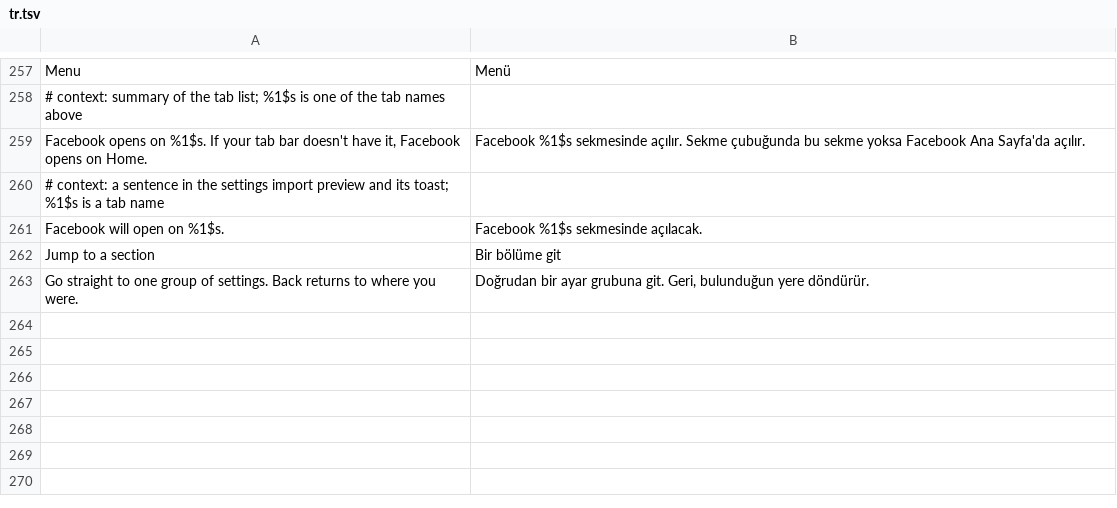
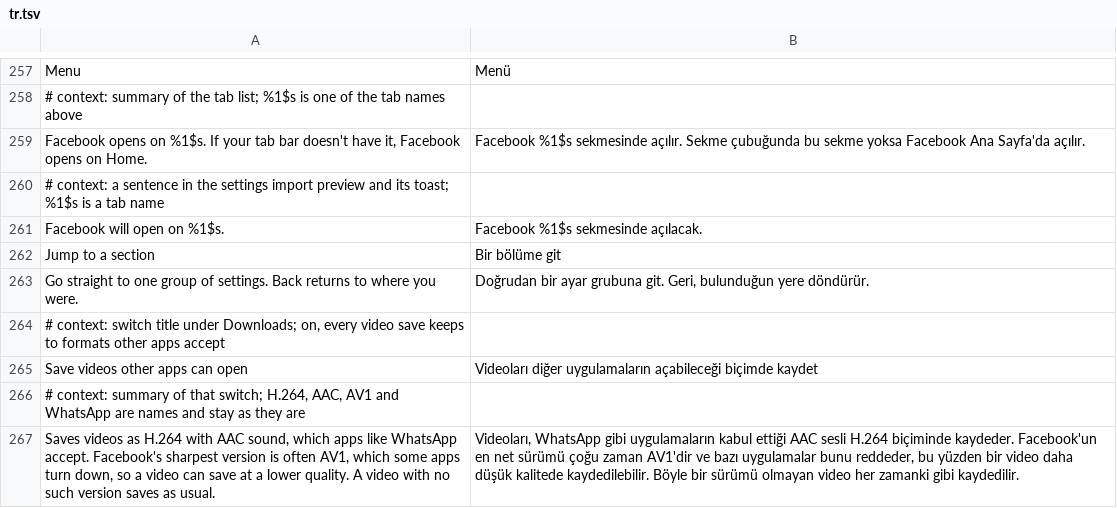
Before and after one commit to SA-SUJON/HushFacebook, a TSV file: extensions/shared/library/src/main/l10n/tr.tsv, drawn as a sheet; only a part is shown, gaps mark what is left out; the diff names each change by its address in the sheet, - before the commit and + after, or states it on an @@ line.

Commit message:
feat(downloads): add a switch for saves other apps can open
Issue #11: a Reel saved at Download quality Best played in Gallery and
VLC, but WhatsApp said "Can't send this video". The S22 log showed the
save came from the DASH manifest as video/mp4 av01.0.08m.08.0.111.01.01.01.0
1080x1920 plus audio/mp4 mp4a.40.42, instead of the 720p progressive MP4,
and ffprobe read the file as AV1 Main with xHE-AAC (USAC) sound. WhatsApp
takes MP4 with H.264 video and AAC audio. bestVideo ranks resolution before
codec, so a 1080p AV1 track beats a 720p H.264 one, and bestAudio takes the
highest-bitrate mp4a track of any profile, xHE-AAC included.

New switch under Downloads, Save videos other apps can open
(hushfacebook_download_compatible), off by default so every save stays as
it was. On, for every video save (reels, stories, feed and Watch videos),
within the Download quality:
- video: only H.264 (avc1, avc3) DASH tracks, ranked by pickVideo's rules;
- audio: AAC-LC (mp4a.40.2) first, then HE-AAC (mp4a.40.5, mp4a.40.29),
  never xHE-AAC or any other profile;
- a manifest with no H.264 track, or with sound but none in those
  profiles, leaves the save to the progressive MP4 when there is one;
- with neither, the save takes what it would with the switch off and one
  info line in the diagnostic report says so. No toast: no other download
  fallback shows one.

The chosen-track line is logged as before, with a note when the save kept
to these formats, and a Debug-level line lists the manifest's tracks as
mime, codecs, size and bitrate (no addresses).

The switch shapes all three download patches, so PatchFamily gets a
DOWNLOAD_SWITCHES list next to ENTRY_SWITCHES rather than one family
owning it: Pause turns it off like any switch, the [PATCHES] report adds
one line for it when a download patch is in, and PatchFamilyTest and
PausedHooksTest hold it like the other switches. It's in SettingsBackup's
allowlist, translated in all five tables and listed in the README.

```diff
--- a/extensions/shared/library/src/main/l10n/tr.tsv
+++ b/extensions/shared/library/src/main/l10n/tr.tsv
+row 264: # context: switch title under Downloads; on, every video save keeps to formats other apps accept
+row 265: Save videos other apps can open | Videoları diğer uygulamaların açabileceği biçimde kaydet
+row 266: # context: summary of that switch; H.264, AAC, AV1 and WhatsApp are names and stay as they are
+row 267: Saves videos as H.264 with AAC sound, which apps like WhatsApp accept. Facebook's sharpest version is often AV1, which some apps turn down, so a video can save at a lower quality. A video with no such version saves as usual. | Videoları, WhatsApp gibi uygulamaların kabul ettiği AAC sesli H.264 biçiminde kaydeder. Facebook'un en net sürümü çoğu zaman AV1'dir ve bazı uygulamalar bunu reddeder, bu yüzden bir video daha düşük kalitede kaydedilebilir. Böyle bir sürümü olmayan video her zamanki gibi kaydedilir.
```
Also changed, not shown: extensions/shared/library/src/main/l10n/de.tsv, extensions/shared/library/src/main/l10n/es.tsv, 19 other files.
